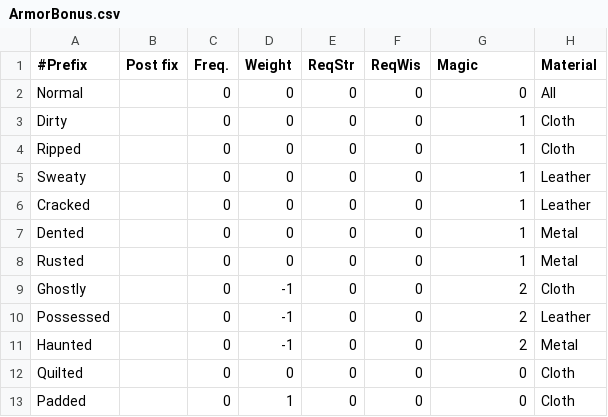
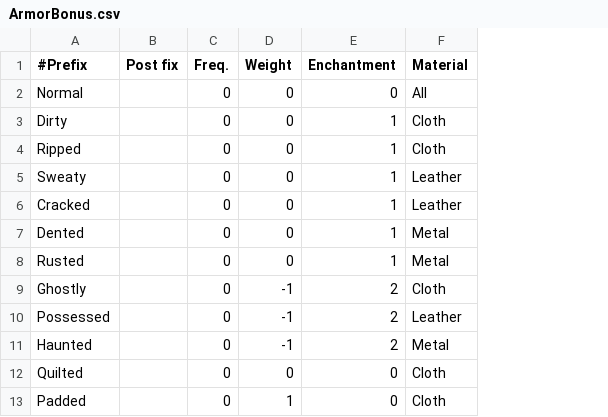
Before and after one commit to countpauper/countpauper, a CSV file: Tactics/Tactics/Data/ArmorBonus.csv, drawn as a sheet; only a part is shown; removed rows and columns are numbered as before the commit, all else as after; the diff names each change by its address in the sheet, - before the commit and + after, or states it on an @@ line.

```diff
--- a/Tactics/Tactics/Data/ArmorBonus.csv
+++ b/Tactics/Tactics/Data/ArmorBonus.csv
-column E (ReqStr), rows 2-13: all 0
-column F (ReqWis), rows 2-13: all 0
-E1: Magic
+E1: Enchantment
```
Also changed, not shown: Tactics/Tactics/Data/Armor.csv, Tactics/Tactics/Data/ArmorMaterial.csv, 7 other files.
